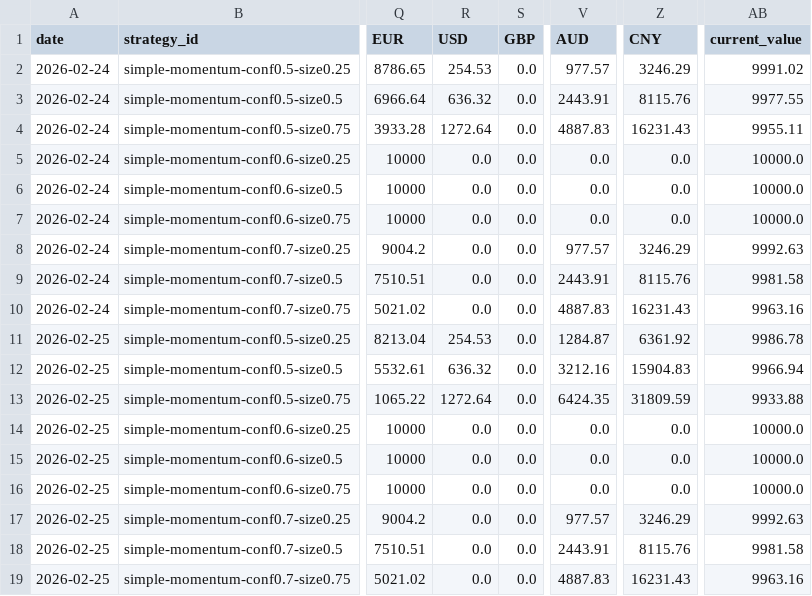
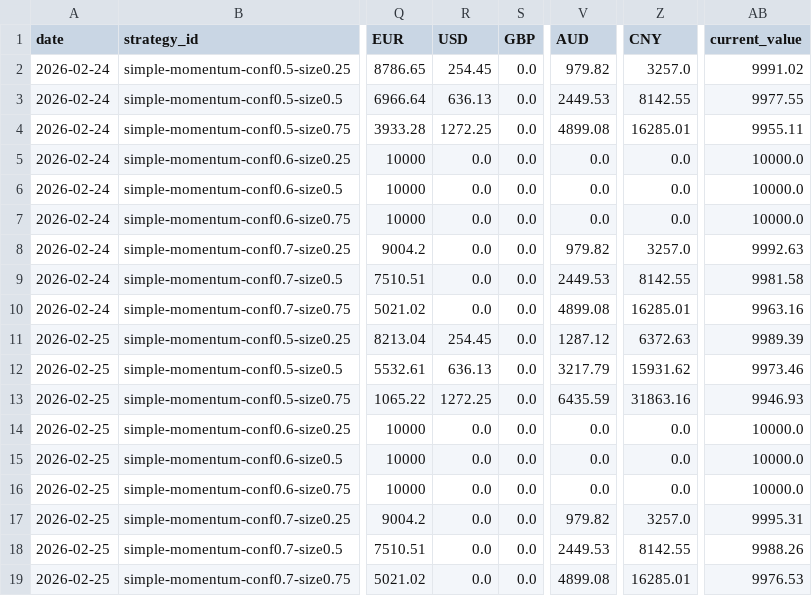
Before and after one commit to michaeldowd2/nanopages, a CSV file: fx-dashboard/data/step8_strategies.csv, drawn as a sheet; only a part is shown, gaps mark what is left out; the diff names each change by its address in the sheet, - before the commit and + after, or states it on an @@ line.

Commit message:
Update fx-dashboard: 2026-02-26 22:42 UTC

```diff
--- a/fx-dashboard/data/step8_strategies.csv
+++ b/fx-dashboard/data/step8_strategies.csv
-R2 (USD): 254.53
+R2 (USD): 254.45
-V2 (AUD): 977.57
+V2 (AUD): 979.82
-Z2 (CNY): 3246.29
+Z2 (CNY): 3257.0
-R3 (USD): 636.32
+R3 (USD): 636.13
-V3 (AUD): 2443.91
+V3 (AUD): 2449.53
-Z3 (CNY): 8115.76
+Z3 (CNY): 8142.55
-R4 (USD): 1272.64
+R4 (USD): 1272.25
-V4 (AUD): 4887.83
+V4 (AUD): 4899.08
-Z4 (CNY): 16231.43
+Z4 (CNY): 16285.01
-V8 (AUD): 977.57
+V8 (AUD): 979.82
-Z8 (CNY): 3246.29
+Z8 (CNY): 3257.0
-V9 (AUD): 2443.91
+V9 (AUD): 2449.53
-Z9 (CNY): 8115.76
+Z9 (CNY): 8142.55
-V10 (AUD): 4887.83
+V10 (AUD): 4899.08
-Z10 (CNY): 16231.43
+Z10 (CNY): 16285.01
-R11 (USD): 254.53
+R11 (USD): 254.45
-V11 (AUD): 1284.87
+V11 (AUD): 1287.12
-Z11 (CNY): 6361.92
+Z11 (CNY): 6372.63
-AB11 (current_value): 9986.78
+AB11 (current_value): 9989.39
-R12 (USD): 636.32
+R12 (USD): 636.13
-V12 (AUD): 3212.16
+V12 (AUD): 3217.79
-Z12 (CNY): 15904.83
+Z12 (CNY): 15931.62
-AB12 (current_value): 9966.94
+AB12 (current_value): 9973.46
-R13 (USD): 1272.64
+R13 (USD): 1272.25
-V13 (AUD): 6424.35
+V13 (AUD): 6435.59
-Z13 (CNY): 31809.59
+Z13 (CNY): 31863.16
-AB13 (current_value): 9933.88
+AB13 (current_value): 9946.93
-V17 (AUD): 977.57
+V17 (AUD): 979.82
-Z17 (CNY): 3246.29
+Z17 (CNY): 3257.0
-AB17 (current_value): 9992.63
+AB17 (current_value): 9995.31
-V18 (AUD): 2443.91
+V18 (AUD): 2449.53
-Z18 (CNY): 8115.76
+Z18 (CNY): 8142.55
-AB18 (current_value): 9981.58
+AB18 (current_value): 9988.26
-V19 (AUD): 4887.83
+V19 (AUD): 4899.08
-Z19 (CNY): 16231.43
+Z19 (CNY): 16285.01
-AB19 (current_value): 9963.16
+AB19 (current_value): 9976.53
```
Also changed, not shown: 3 other files.
